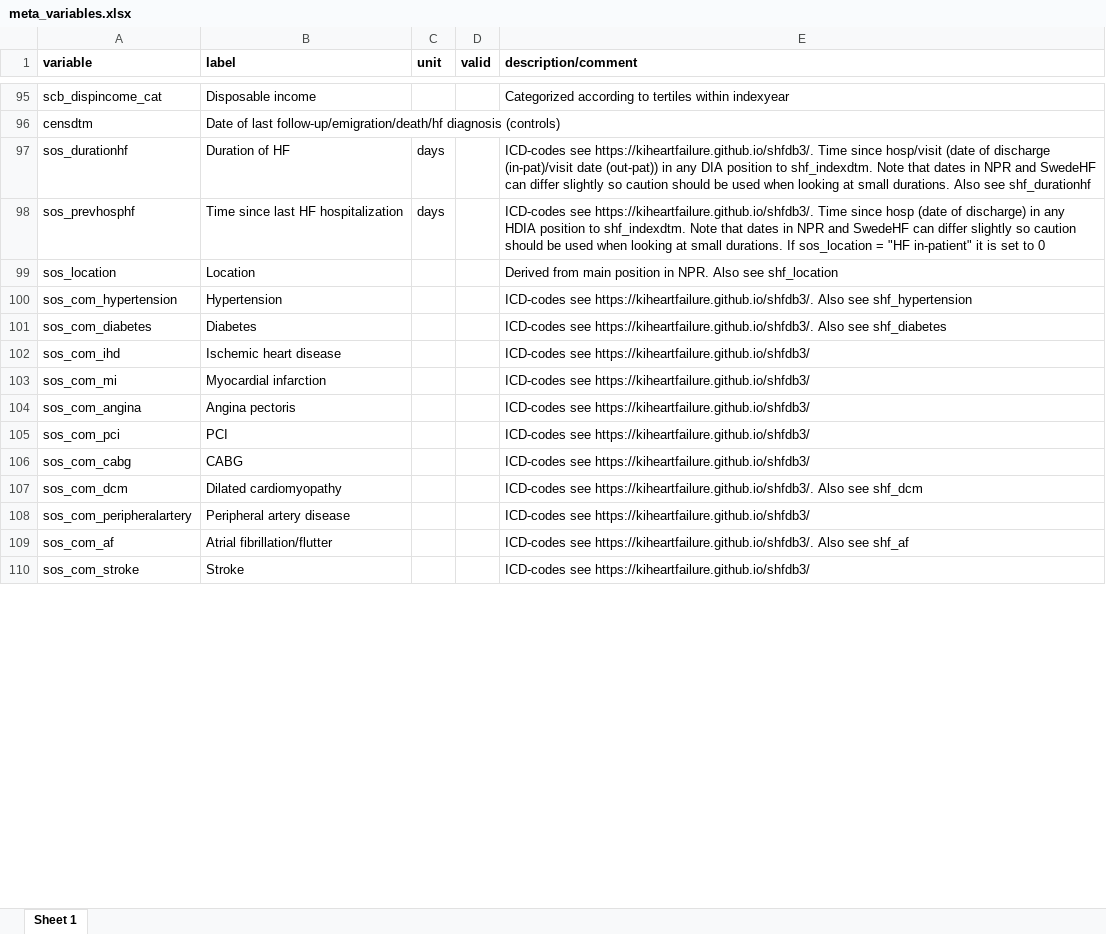
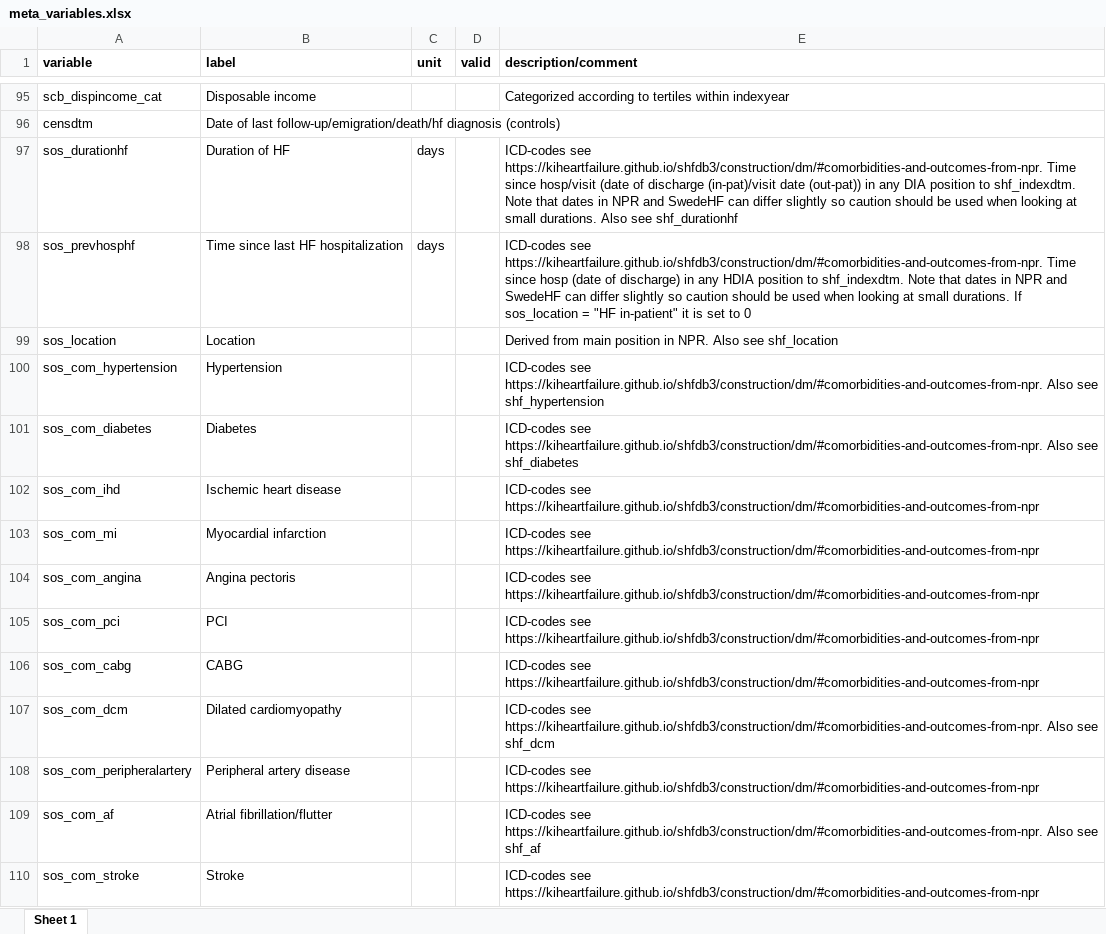
Before and after one commit to KIHeartFailure/shfdb3dm, an Excel workbook: metadata/meta_variables.xlsx, sheet Sheet 1, drawn as a sheet; only a part is shown, gaps mark what is left out; values as stored, in another font and other column widths than the file's, no borders; the diff covers the shown part only; the diff names each change by its address in the sheet, - before the commit and + after, or states it on an @@ line.

Commit message:
added extra link for outcomes and comorbs from NPR in vardescription

```diff
--- a/metadata/meta_variables.xlsx (sheet Sheet 1)
+++ b/metadata/meta_variables.xlsx (sheet Sheet 1)
-E97 (description/comment): ICD-codes see https://kiheartfailure.github.io/shfdb3/. Time since…
+E97 (description/comment): ICD-codes see https://kiheartfailure.github.io/shfdb3/construction/dm/#comorbidities-and-outcomes-from-npr. Time since…
-E98 (description/comment): ICD-codes see https://kiheartfailure.github.io/shfdb3/. Time since…
+E98 (description/comment): ICD-codes see https://kiheartfailure.github.io/shfdb3/construction/dm/#comorbidities-and-outcomes-from-npr. Time since…
-E100 (description/comment): ICD-codes see https://kiheartfailure.github.io/shfdb3/. Also see…
+E100 (description/comment): ICD-codes see https://kiheartfailure.github.io/shfdb3/construction/dm/#comorbidities-and-outcomes-from-npr. Also see…
-E101 (description/comment): ICD-codes see https://kiheartfailure.github.io/shfdb3/. Also see…
+E101 (description/comment): ICD-codes see https://kiheartfailure.github.io/shfdb3/construction/dm/#comorbidities-and-outcomes-from-npr. Also see…
-E102:E106 (description/comment): ICD-codes see https://kiheartfailure.github.io/shfdb3/
+E102:E106 (description/comment): ICD-codes see https://kiheartfailure.github.io/shfdb3/construction/dm/#comorbidities-and-outcomes-from-npr
-E107 (description/comment): ICD-codes see https://kiheartfailure.github.io/shfdb3/. Also see…
+E107 (description/comment): ICD-codes see https://kiheartfailure.github.io/shfdb3/construction/dm/#comorbidities-and-outcomes-from-npr. Also see…
-E108 (description/comment): ICD-codes see https://kiheartfailure.github.io/shfdb3/
+E108 (description/comment): ICD-codes see https://kiheartfailure.github.io/shfdb3/construction/dm/#comorbidities-and-outcomes-from-npr
-E109 (description/comment): ICD-codes see https://kiheartfailure.github.io/shfdb3/. Also see…
+E109 (description/comment): ICD-codes see https://kiheartfailure.github.io/shfdb3/construction/dm/#comorbidities-and-outcomes-from-npr. Also see…
-E110 (description/comment): ICD-codes see https://kiheartfailure.github.io/shfdb3/
+E110 (description/comment): ICD-codes see https://kiheartfailure.github.io/shfdb3/construction/dm/#comorbidities-and-outcomes-from-npr
```
Also changed, not shown: 60 edited cells elsewhere in this sheet.
